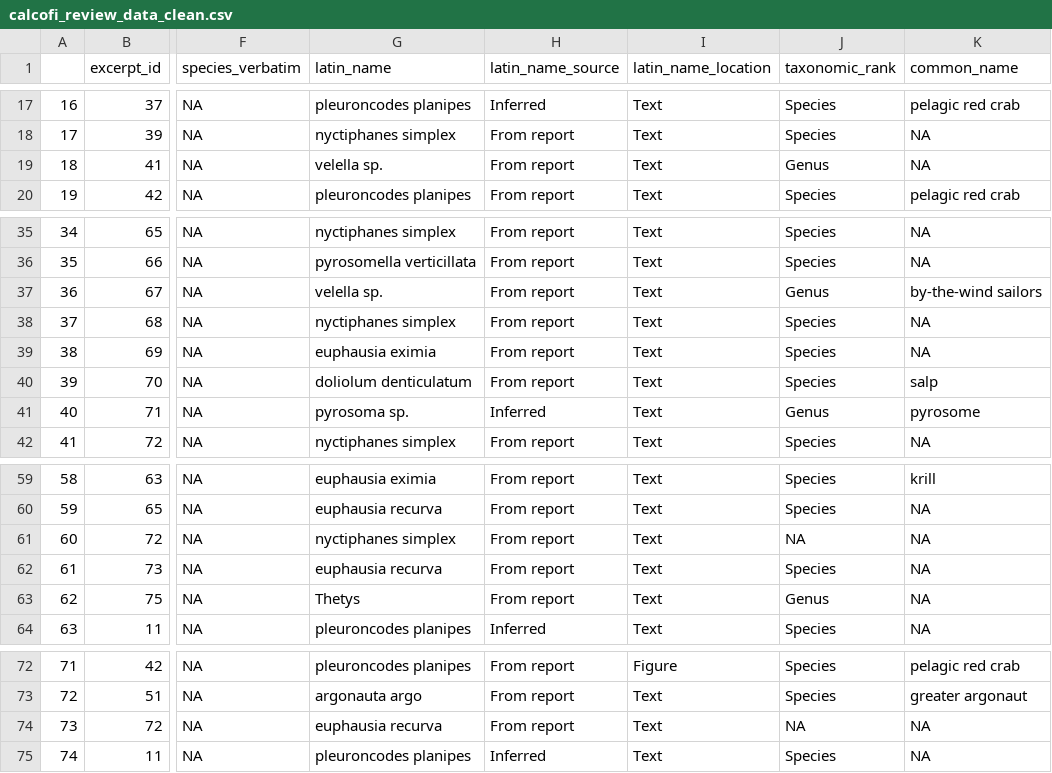
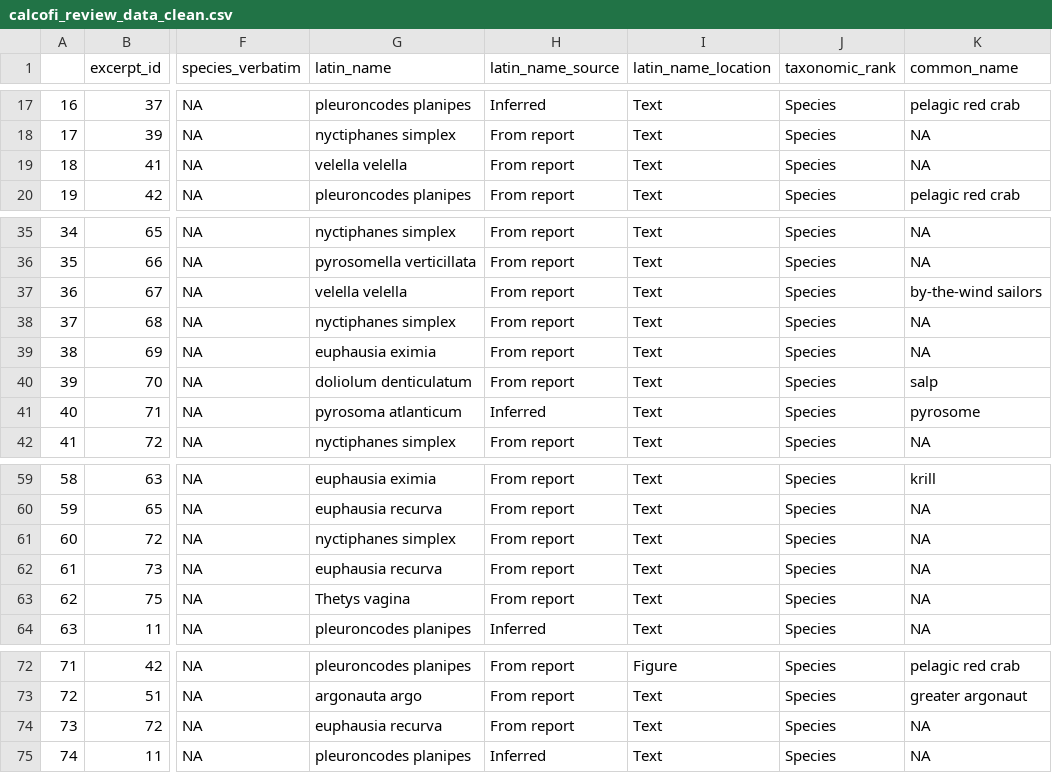
Before and after one commit to jordanasevigny/ca-invert-shifts, a CSV file: processed_data/calcofi_review_data_clean.csv, drawn as a sheet; only a part is shown, gaps mark what is left out; the diff names each change by its address in the sheet, - before the commit and + after, or states it on an @@ line.

```diff
--- a/processed_data/calcofi_review_data_clean.csv
+++ b/processed_data/calcofi_review_data_clean.csv
-G19 (latin_name): velella sp.
+G19 (latin_name): velella velella
-J19 (taxonomic_rank): Genus
+J19 (taxonomic_rank): Species
-G37 (latin_name): velella sp.
+G37 (latin_name): velella velella
-J37 (taxonomic_rank): Genus
+J37 (taxonomic_rank): Species
-G41 (latin_name): pyrosoma sp.
+G41 (latin_name): pyrosoma atlanticum
-J41 (taxonomic_rank): Genus
+J41 (taxonomic_rank): Species
-J61 (taxonomic_rank): NA
+J61 (taxonomic_rank): Species
-G63 (latin_name): Thetys
+G63 (latin_name): Thetys vagina
-J63 (taxonomic_rank): Genus
+J63 (taxonomic_rank): Species
-J74 (taxonomic_rank): NA
+J74 (taxonomic_rank): Species
```
Also changed, not shown: data/lab_review_clean_missing_longitudes.csv, processed_data/historical_distributions_clean.csv, 7 other files.
